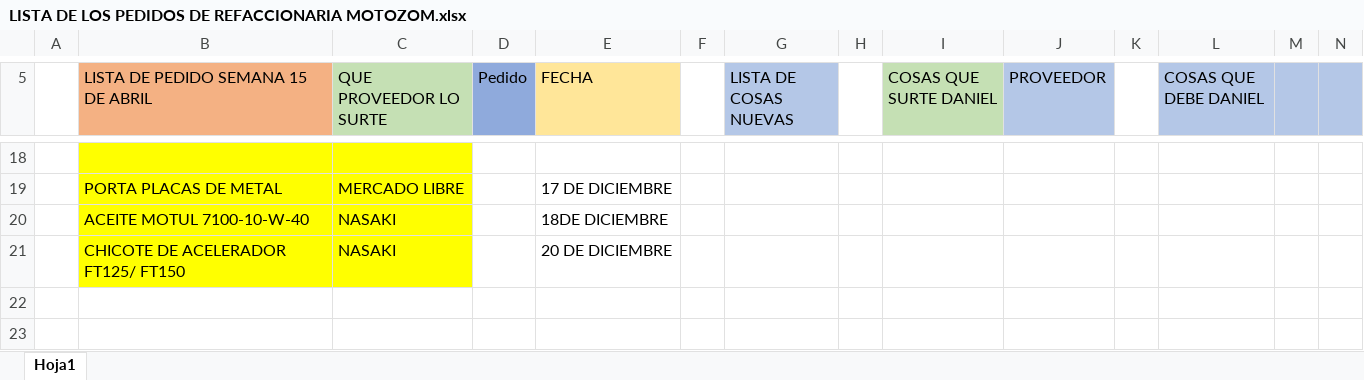
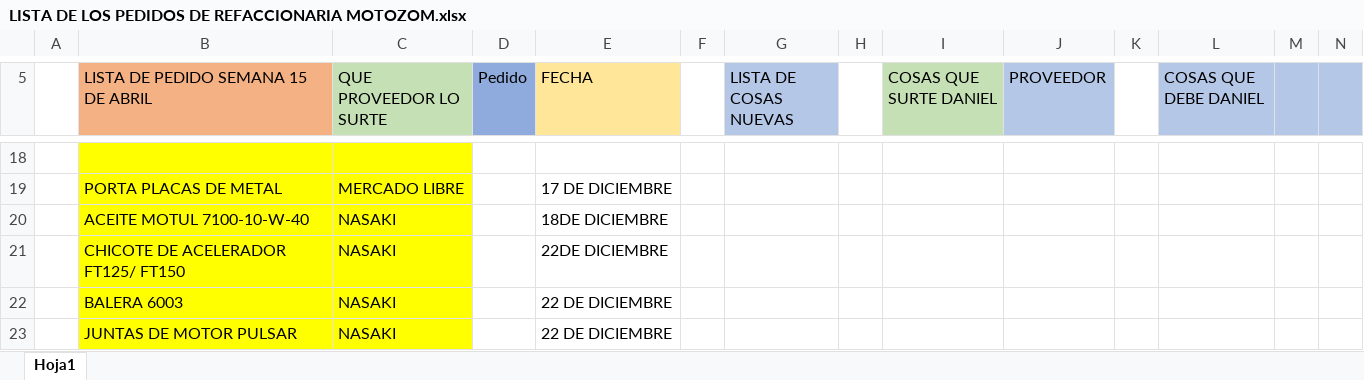
Before and after one commit to MotoZom/Motozom, an Excel workbook: cosas por pedir/LISTA DE LOS PEDIDOS DE REFACCIONARIA MOTOZOM.xlsx, sheet Hoja1, drawn as a sheet; only a part is shown, gaps mark what is left out; values as stored, in another font and other column widths than the file's, no borders; rows hold the shown columns only; the diff names each change by its address in the sheet, - before the commit and + after, or states it on an @@ line.

```diff
--- a/cosas por pedir/LISTA DE LOS PEDIDOS DE REFACCIONARIA MOTOZOM.xlsx (sheet Hoja1)
+++ b/cosas por pedir/LISTA DE LOS PEDIDOS DE REFACCIONARIA MOTOZOM.xlsx (sheet Hoja1)
-E21 (FECHA): 20 DE DICIEMBRE
+E21 (FECHA): 22DE DICIEMBRE
+row 22:  | BALERA 6003 | NASAKI |  | 22 DE DICIEMBRE
+row 23:  | JUNTAS DE MOTOR PULSAR | NASAKI |  | 22 DE DICIEMBRE
```
Also changed, not shown: Cosas que llegan de mercado/Nota 9.xlsx, 2 other files.
